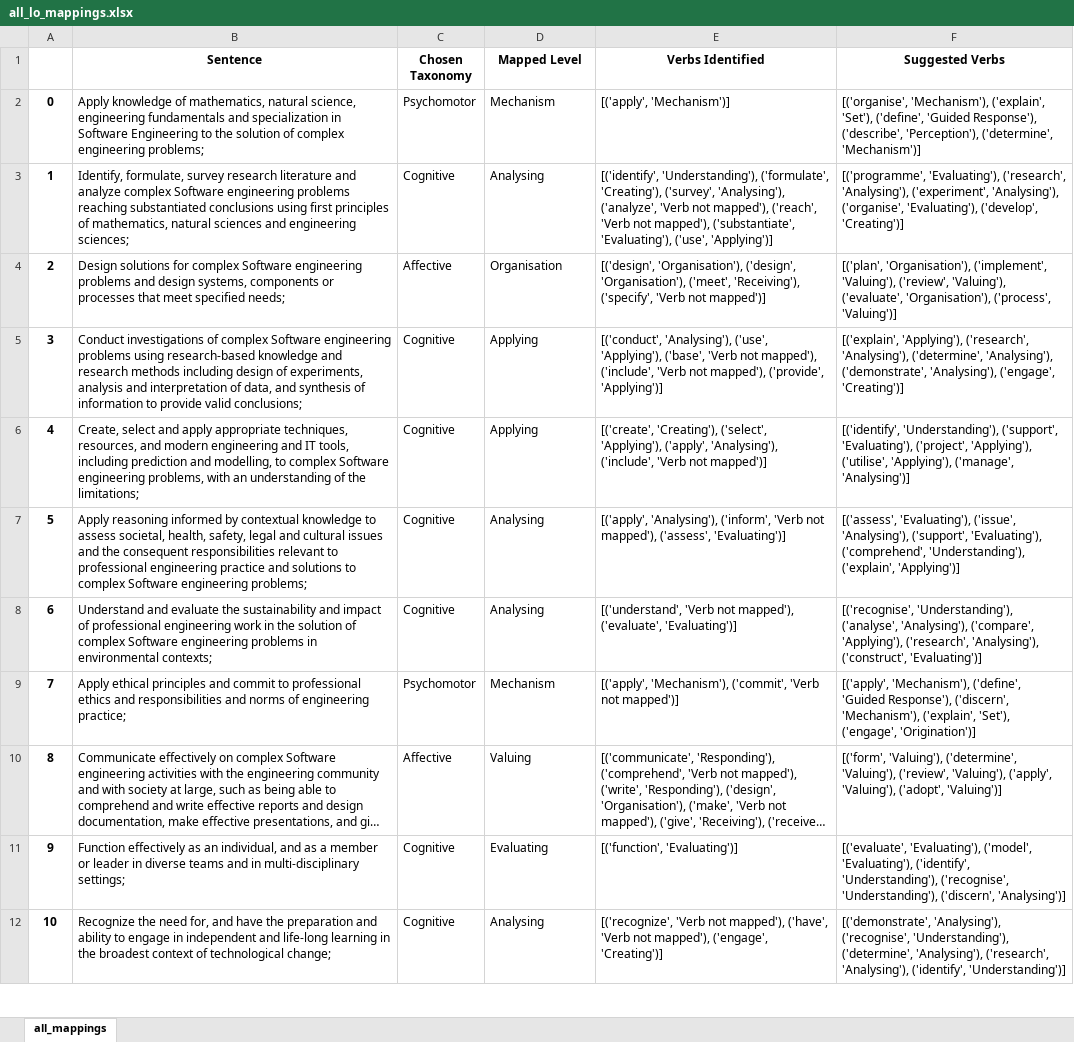
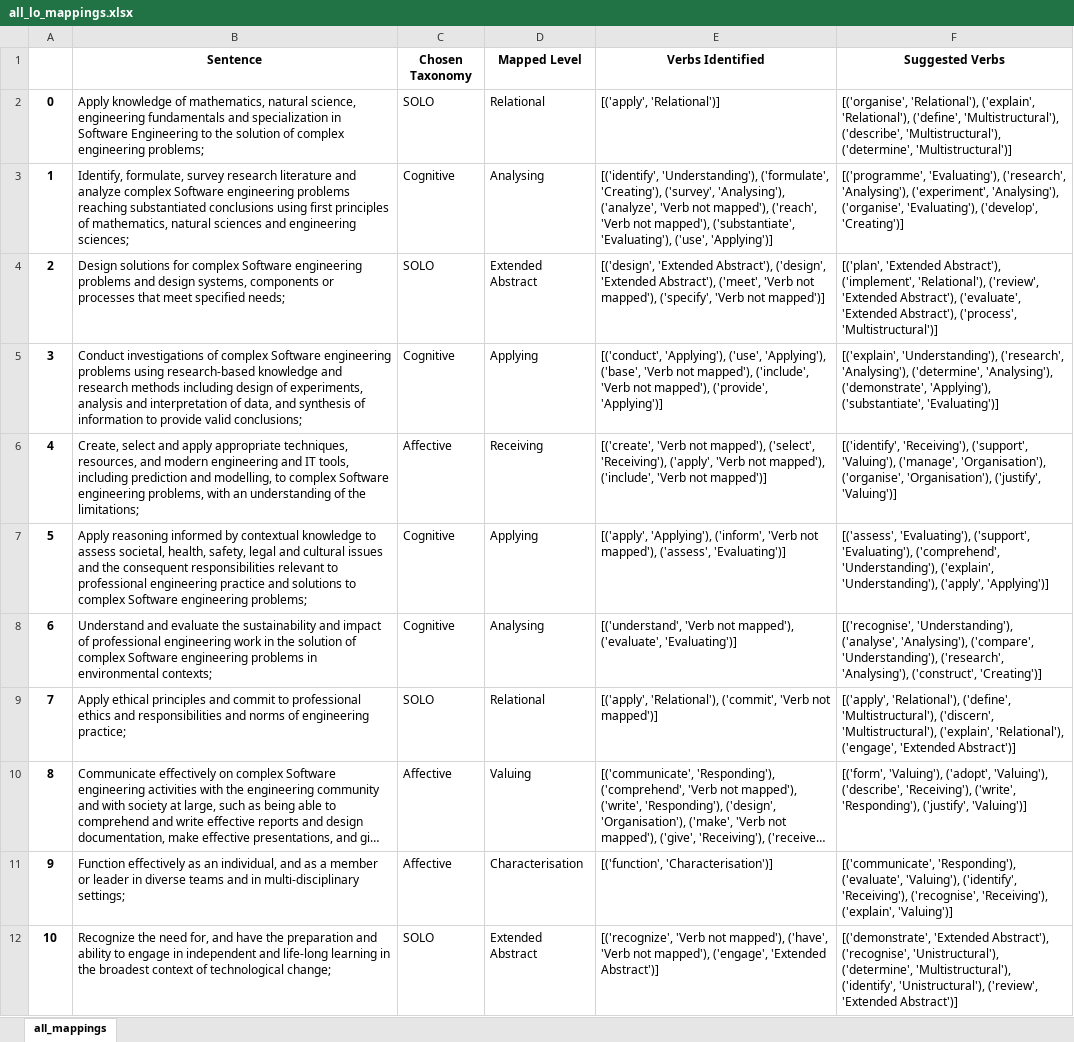
Before and after one commit to 3drdsh3in/Course_Design_For_Accreditation, an Excel workbook: outputs/all_lo_mappings.xlsx, sheet all_mappings, drawn as a sheet; only a part is shown; long unchanged cells end in …; values as stored, in another font and other column widths than the file's, no borders; the diff covers the shown part only; the diff names each change by its address in the sheet, - before the commit and + after, or states it on an @@ line.

```diff
--- a/outputs/all_lo_mappings.xlsx (sheet all_mappings)
+++ b/outputs/all_lo_mappings.xlsx (sheet all_mappings)
-C2 (Chosen Taxonomy): Psychomotor
+C2 (Chosen Taxonomy): SOLO
-D2 (Mapped Level): Mechanism
+D2 (Mapped Level): Relational
-E2 (Verbs Identified): [('apply', 'Mechanism')]
+E2 (Verbs Identified): [('apply', 'Relational')]
-F2 (Suggested Verbs): [('organise', 'Mechanism'), ('explain', 'Set'), ('define', 'Guided Response'), ('describe', 'Perception'), ('determine', 'Mechanism')]
+F2 (Suggested Verbs): [('organise', 'Relational'), ('explain', 'Relational'), ('define', 'Multistructural'), ('describe', 'Multistructural'), ('determine', 'Multistructural')]
-C4 (Chosen Taxonomy): Affective
+C4 (Chosen Taxonomy): SOLO
-D4 (Mapped Level): Organisation
+D4 (Mapped Level): Extended Abstract
-E4 (Verbs Identified): [('design', 'Organisation'), ('design', 'Organisation'), ('meet', 'Receiving'), ('specify', 'Verb…
+E4 (Verbs Identified): [('design', 'Extended Abstract'), ('design', 'Extended Abstract'), ('meet', 'Verb not mapped'), ('specify', 'Verb…
-F4 (Suggested Verbs): [('plan', 'Organisation'), ('implement', 'Valuing'), ('review', 'Valuing'), ('evaluate', 'Organisation'), ('process', 'Valuing')]
+F4 (Suggested Verbs): [('plan', 'Extended Abstract'), ('implement', 'Relational'), ('review', 'Extended Abstract'), ('evaluate', 'Extended Abstract'), ('process', 'Multistructural')]
-E5 (Verbs Identified): [('conduct', 'Analysing'), ('use', 'Applying'),…
+E5 (Verbs Identified): [('conduct', 'Applying'), ('use', 'Applying'),…
-F5 (Suggested Verbs): [('explain', 'Applying'), ('research', 'Analysing'), ('determine', 'Analysing'), ('demonstrate', 'Analysing'), ('engage', 'Creating')]
+F5 (Suggested Verbs): [('explain', 'Understanding'), ('research', 'Analysing'), ('determine', 'Analysing'), ('demonstrate', 'Applying'), ('substantiate', 'Evaluating')]
-C6 (Chosen Taxonomy): Cognitive
+C6 (Chosen Taxonomy): Affective
-D6 (Mapped Level): Applying
+D6 (Mapped Level): Receiving
-E6 (Verbs Identified): [('create', 'Creating'), ('select', 'Applying'), ('apply', 'Analysing'), ('include', 'Verb…
+E6 (Verbs Identified): [('create', 'Verb not mapped'), ('select', 'Receiving'), ('apply', 'Verb not mapped'), ('include', 'Verb…
-F6 (Suggested Verbs): [('identify', 'Understanding'), ('support', 'Evaluating'), ('project', 'Applying'), ('utilise', 'Applying'), ('manage', 'Analysing')]
+F6 (Suggested Verbs): [('identify', 'Receiving'), ('support', 'Valuing'), ('manage', 'Organisation'), ('organise', 'Organisation'), ('justify', 'Valuing')]
-D7 (Mapped Level): Analysing
+D7 (Mapped Level): Applying
-E7 (Verbs Identified): [('apply', 'Analysing'), ('inform', 'Verb…
+E7 (Verbs Identified): [('apply', 'Applying'), ('inform', 'Verb…
-F7 (Suggested Verbs): [('assess', 'Evaluating'), ('issue', 'Analysing'), ('support', 'Evaluating'), ('comprehend', 'Understanding'), ('explain', 'Applying')]
+F7 (Suggested Verbs): [('assess', 'Evaluating'), ('support', 'Evaluating'), ('comprehend', 'Understanding'), ('explain', 'Understanding'), ('apply', 'Applying')]
-F8 (Suggested Verbs): …'Analysing'), ('compare', 'Applying'), ('research', 'Analysing'), ('construct', 'Evaluating')]
+F8 (Suggested Verbs): …'Analysing'), ('compare', 'Understanding'), ('research', 'Analysing'), ('construct', 'Creating')]
-C9 (Chosen Taxonomy): Psychomotor
+C9 (Chosen Taxonomy): SOLO
-D9 (Mapped Level): Mechanism
+D9 (Mapped Level): Relational
-E9 (Verbs Identified): [('apply', 'Mechanism'), ('commit', 'Verb…
+E9 (Verbs Identified): [('apply', 'Relational'), ('commit', 'Verb…
-F9 (Suggested Verbs): [('apply', 'Mechanism'), ('define', 'Guided Response'), ('discern', 'Mechanism'), ('explain', 'Set'), ('engage', 'Origination')]
+F9 (Suggested Verbs): [('apply', 'Relational'), ('define', 'Multistructural'), ('discern', 'Multistructural'), ('explain', 'Relational'), ('engage', 'Extended Abstract')]
-F10 (Suggested Verbs): [('form', 'Valuing'), ('determine', 'Valuing'), ('review', 'Valuing'), ('apply', 'Valuing'), ('adopt', 'Valuing')]
+F10 (Suggested Verbs): [('form', 'Valuing'), ('adopt', 'Valuing'), ('describe', 'Receiving'), ('write', 'Responding'), ('justify', 'Valuing')]
-C11 (Chosen Taxonomy): Cognitive
+C11 (Chosen Taxonomy): Affective
-D11 (Mapped Level): Evaluating
+D11 (Mapped Level): Characterisation
-E11 (Verbs Identified): [('function', 'Evaluating')]
+E11 (Verbs Identified): [('function', 'Characterisation')]
-F11 (Suggested Verbs): [('evaluate', 'Evaluating'), ('model', 'Evaluating'), ('identify', 'Understanding'), ('recognise', 'Understanding'), ('discern', 'Analysing')]
+F11 (Suggested Verbs): [('communicate', 'Responding'), ('evaluate', 'Valuing'), ('identify', 'Receiving'), ('recognise', 'Receiving'), ('explain', 'Valuing')]
-C12 (Chosen Taxonomy): Cognitive
+C12 (Chosen Taxonomy): SOLO
-D12 (Mapped Level): Analysing
+D12 (Mapped Level): Extended Abstract
-E12 (Verbs Identified): …mapped'), ('engage', 'Creating')]
+E12 (Verbs Identified): …mapped'), ('engage', 'Extended Abstract')]
-F12 (Suggested Verbs): [('demonstrate', 'Analysing'), ('recognise', 'Understanding'), ('determine', 'Analysing'), ('research', 'Analysing'), ('identify', 'Understanding')]
+F12 (Suggested Verbs): [('demonstrate', 'Extended Abstract'), ('recognise', 'Unistructural'), ('determine', 'Multistructural'), ('identify', 'Unistructural'), ('review', 'Extended Abstract')]
```
Also changed, not shown: 87 removed rows and 4 edited cells elsewhere in this sheet, outputs/failed_lo_mappings.xlsx, 6 other files.
